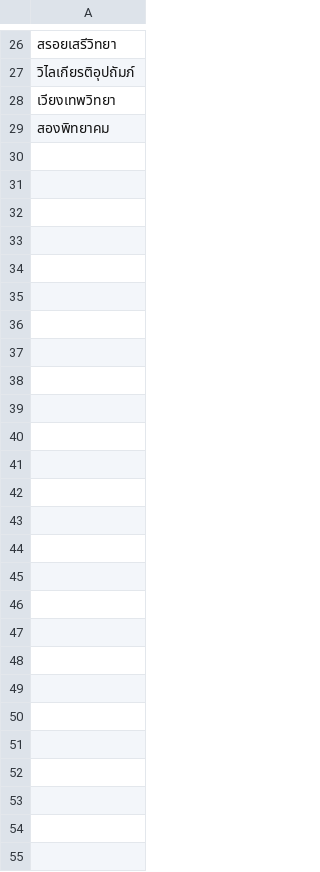
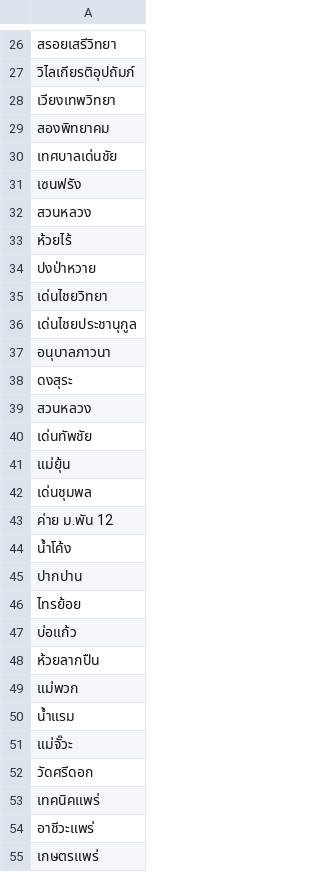
Before and after one commit to sarachmax/name_search_dash, a CSV file: schoolList.csv, drawn as a sheet; only a part is shown, gaps mark what is left out; the diff names each change by its address in the sheet, - before the commit and + after, or states it on an @@ line.

Commit message:
add schoolname

```diff
--- a/schoolList.csv
+++ b/schoolList.csv
+row 30: เทศบาลเด่นชัย
+row 31: เซนฟรัง
+row 32: สวนหลวง
+row 33: ห้วยไร้
+row 34: ปงป่าหวาย
+row 35: เด่นไชยวิทยา
+row 36: เด่นไชยประชานุกูล
+row 37: อนุบาลภาวนา
+row 38: ดงสุระ
+row 39: สวนหลวง
+row 40: เด่นทัพชัย
+row 41: แม่ยุ้น
+row 42: เด่นชุมพล
+row 43: ค่าย ม.พัน 12
+row 44: น้ำโค้ง
+row 45: ปากปาน
+row 46: ไทรย้อย
+row 47: บ่อแก้ว
+row 48: ห้วยลากปืน
+row 49: แม่พวก
+row 50: น้ำแรม
+row 51: แม่จั๊วะ
+row 52: วัดศรีดอก
+row 53: เทคนิคแพร่
+row 54: อาชีวะแพร่
+row 55: เกษตรแพร่
```
